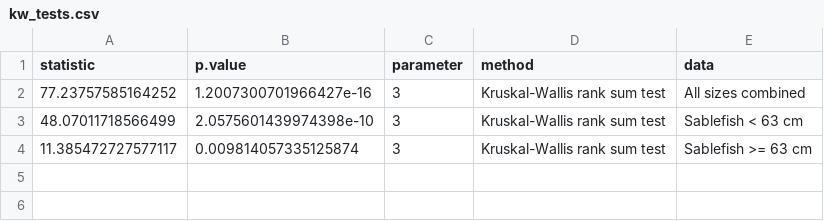
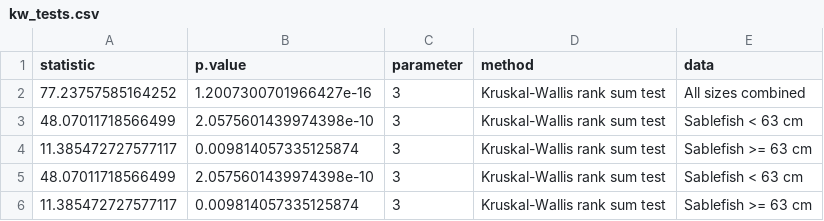
Before and after one commit to JaneSullivan-NOAA/great_escape, a CSV file: output/kw_tests.csv, drawn as a sheet; the diff names each change by its address in the sheet, - before the commit and + after, or states it on an @@ line.

```diff
--- a/output/kw_tests.csv
+++ b/output/kw_tests.csv
+row 5: 48.07011718566499 | 2.0575601439974398e-10 | 3 | Kruskal-Wallis rank sum test | Sablefish < 63 cm
+row 6: 11.385472727577117 | 0.009814057335125874 | 3 | Kruskal-Wallis rank sum test | Sablefish >= 63 cm
```
Also changed, not shown: output/cpue_summary.csv, output/dunn_tests.csv, 1 other file.
